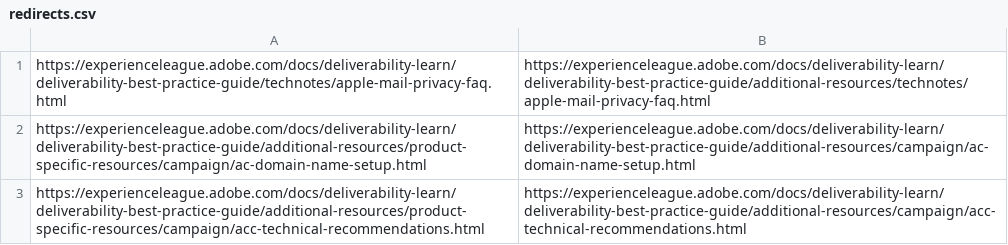
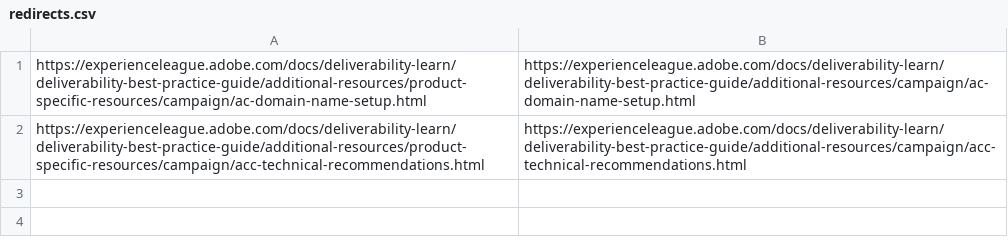
Before and after one commit to AdobeDocs/deliverability-learn.en, a CSV file: redirects.csv, drawn as a sheet; the diff names each change by its address in the sheet, - before the commit and + after, or states it on an @@ line.

```diff
--- a/redirects.csv
+++ b/redirects.csv
-row 1: https://experienceleague.adobe.com/docs/deliverability-learn/deliverability-best-practice-guide/technotes/apple-mail-privacy-faq.html | https://experienceleague.adobe.com/docs/deliverability-learn/deliverability-best-practice-guide/additional-resources/technotes/apple-mail-privacy-faq.html
```
Also changed, not shown: 3 other files.
